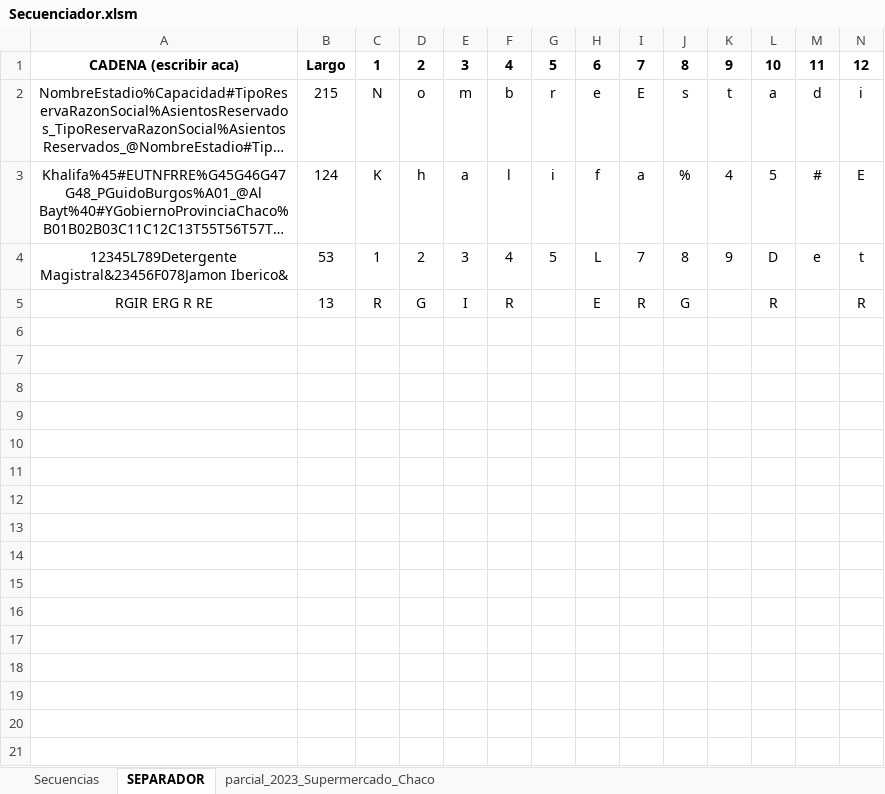
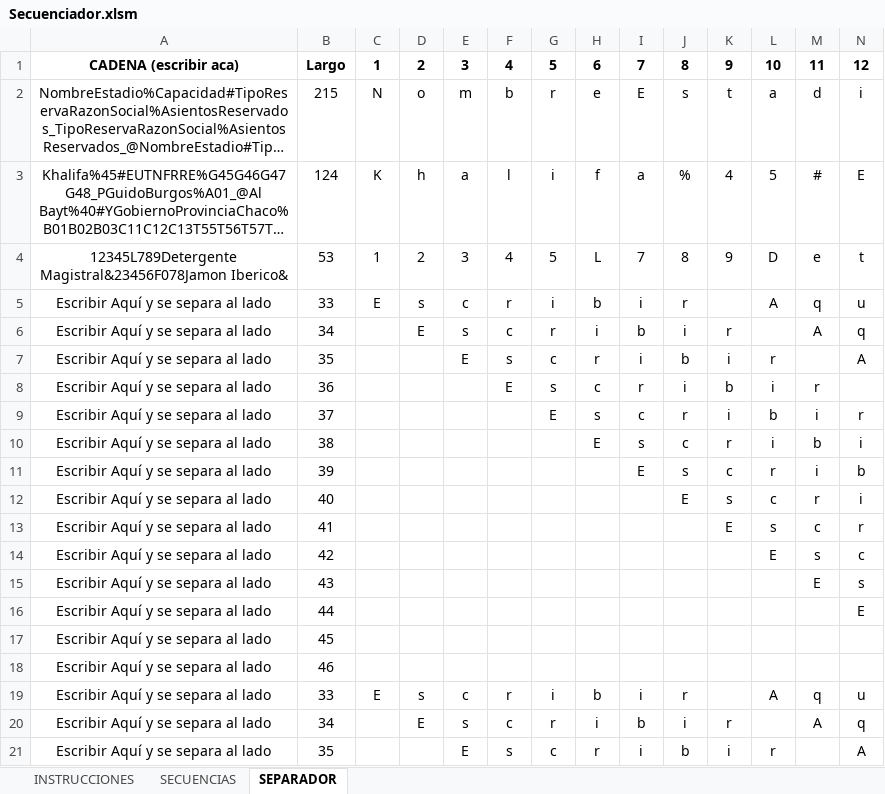
Before and after one commit to Anderwsont-Experimental/AED26_Guia_Ejercicios, an Excel workbook: Varios/Secuenciador.xlsm, sheet SEPARADOR, drawn as a sheet; only a part is shown; long unchanged cells end in …; values as stored, in another font and other column widths than the file's, no borders; conditional formats not drawn; removed rows and columns are numbered as before the commit, all else as after; rows hold the shown columns only; the diff covers the shown part only; the diff names each change by its address in the sheet, - before the commit and + after, or states it on an @@ line.

Commit message:
Mejora de Secuenciador

```diff
--- a/Varios/Secuenciador.xlsm (sheet SEPARADOR)
+++ b/Varios/Secuenciador.xlsm (sheet SEPARADOR)
-sheet tab: Secuencias
+sheet tab: SECUENCIAS
@@ sheet tab hidden: parcial_2023_Supermercado_Chaco @@
+sheet tab: INSTRUCCIONES
-row 5: RGIR ERG R RE | 13 | R | G | I | R |  | E | R | G |  | R |  | R
+row 5: Escribir Aquí y se separa al lado | 33 | E | s | c | r | i | b | i | r |  | A | q | u
+row 6: Escribir Aquí y se separa al lado | 34 |  | E | s | c | r | i | b | i | r |  | A | q
+row 7: Escribir Aquí y se separa al lado | 35 |  |  | E | s | c | r | i | b | i | r |  | A
+row 8: Escribir Aquí y se separa al lado | 36 |  |  |  | E | s | c | r | i | b | i | r
+row 9: Escribir Aquí y se separa al lado | 37 |  |  |  |  | E | s | c | r | i | b | i | r
+row 10: Escribir Aquí y se separa al lado | 38 |  |  |  |  |  | E | s | c | r | i | b | i
+row 11: Escribir Aquí y se separa al lado | 39 |  |  |  |  |  |  | E | s | c | r | i | b
+row 12: Escribir Aquí y se separa al lado | 40 |  |  |  |  |  |  |  | E | s | c | r | i
+row 13: Escribir Aquí y se separa al lado | 41 |  |  |  |  |  |  |  |  | E | s | c | r
+row 14: Escribir Aquí y se separa al lado | 42 |  |  |  |  |  |  |  |  |  | E | s | c
+row 15: Escribir Aquí y se separa al lado | 43 |  |  |  |  |  |  |  |  |  |  | E | s
+row 16: Escribir Aquí y se separa al lado | 44 |  |  |  |  |  |  |  |  |  |  |  | E
+row 17: Escribir Aquí y se separa al lado | 45
+row 18: Escribir Aquí y se separa al lado | 46
+row 19: Escribir Aquí y se separa al lado | 33 | E | s | c | r | i | b | i | r |  | A | q | u
+row 20: Escribir Aquí y se separa al lado | 34 |  | E | s | c | r | i | b | i | r |  | A | q
+row 21: Escribir Aquí y se separa al lado | 35 |  |  | E | s | c | r | i | b | i | r |  | A
```
Also changed, not shown: 11 added rows elsewhere in this sheet, sheet SECUENCIAS, charts or pictures.
